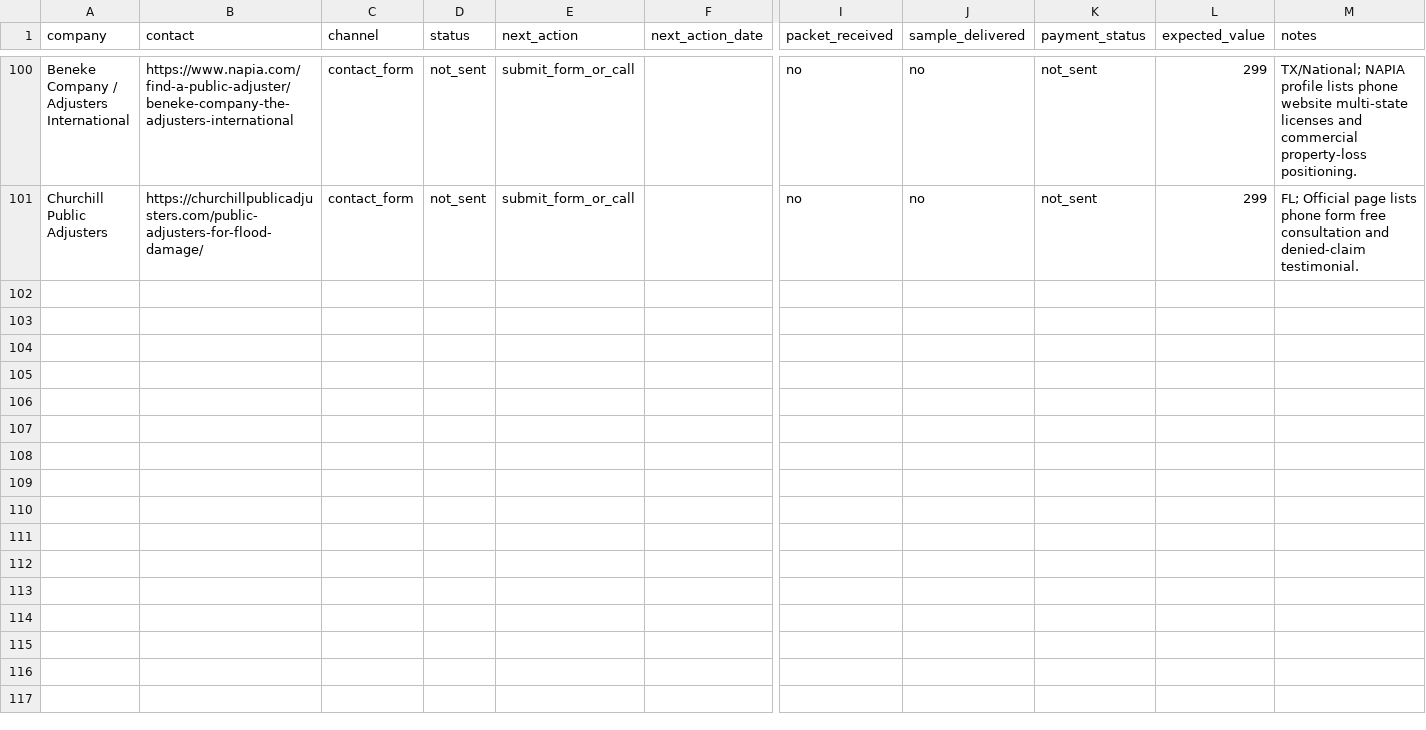
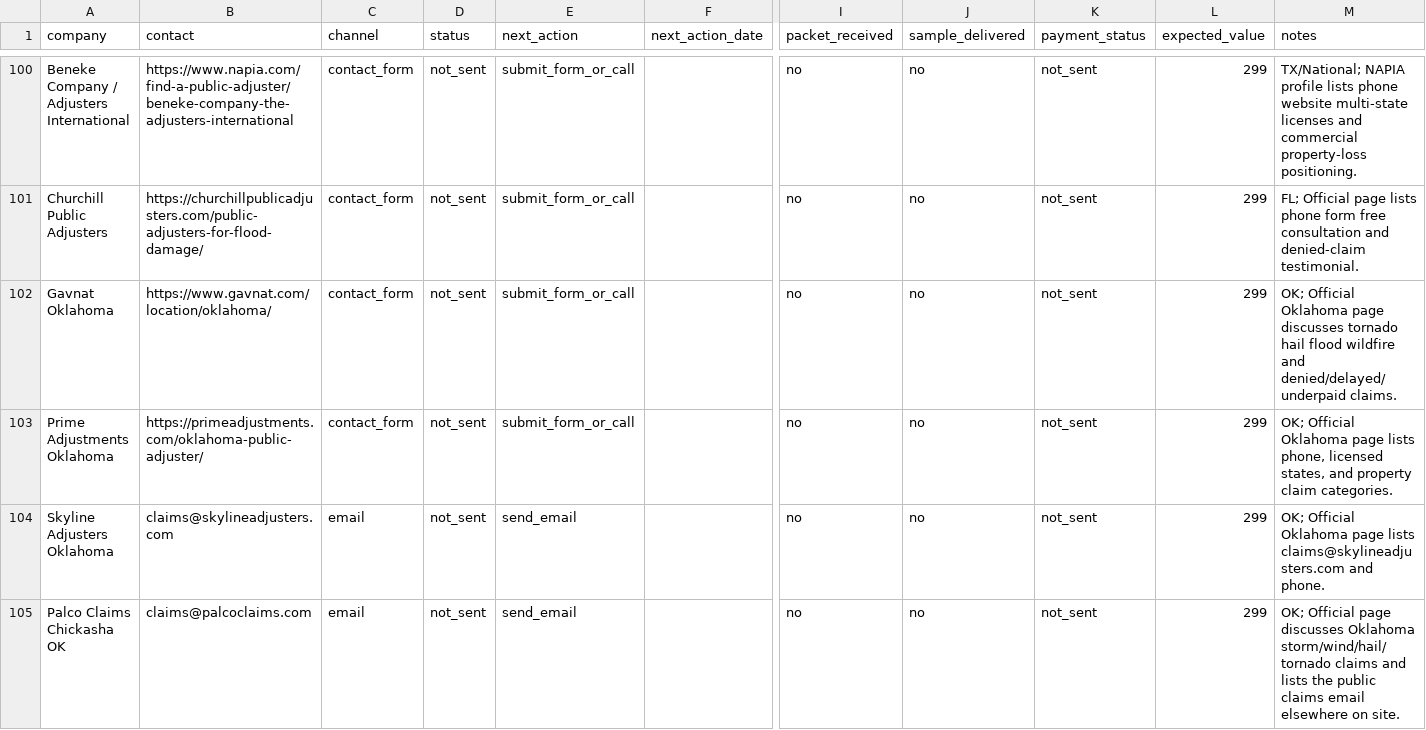
Before and after one commit to sandip-pathe/arin, a CSV file: docs/outreach/claimbrief-pipeline-tracker.csv, drawn as a sheet; only a part is shown, gaps mark what is left out; rows hold the shown columns only; the diff covers the shown part only; the diff names each change by its address in the sheet, - before the commit and + after, or states it on an @@ line.

```diff
--- a/docs/outreach/claimbrief-pipeline-tracker.csv
+++ b/docs/outreach/claimbrief-pipeline-tracker.csv
+row 102: Gavnat Oklahoma | https://www.gavnat.com/location/oklahoma/ | contact_form | not_sent | submit_form_or_call |  | no | no | not_sent | 299 | OK; Official Oklahoma page discusses tornado hail flood wildfire and denied/delayed/underpaid claims.
+row 103: Prime Adjustments Oklahoma | https://primeadjustments.com/oklahoma-public-adjuster/ | contact_form | not_sent | submit_form_or_call |  | no | no | not_sent | 299 | OK; Official Oklahoma page lists phone, licensed states, and property claim categories.
+row 104: Skyline Adjusters Oklahoma | claims@skylineadjusters.com | email | not_sent | send_email |  | no | no | not_sent | 299 | OK; Official Oklahoma page lists claims@skylineadjusters.com and phone.
+row 105: Palco Claims Chickasha OK | claims@palcoclaims.com | email | not_sent | send_email |  | no | no | not_sent | 299 | OK; Official page discusses Oklahoma storm/wind/hail/tornado claims and lists the public claims email elsewhere on site.
```
Also changed, not shown: 4 added rows elsewhere in this file, docs/outreach/claimbrief-prospects-2026-07-02.csv, docs/outreach/generated/claimbrief-direct-email-mailmerge-2026-07-02.csv, 19 other files.
